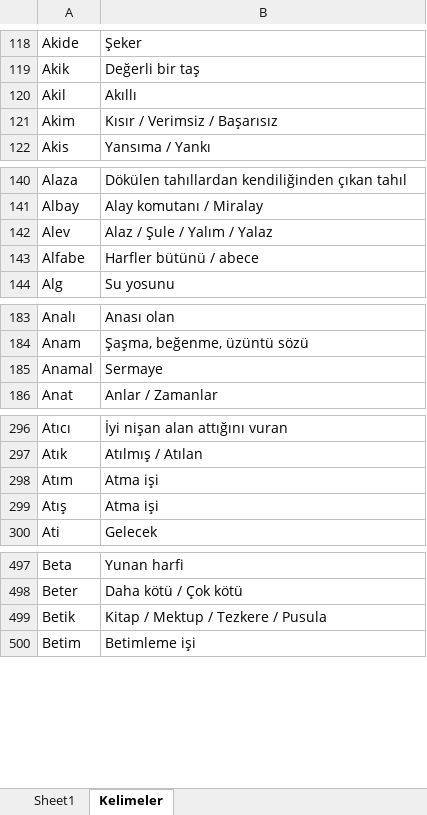
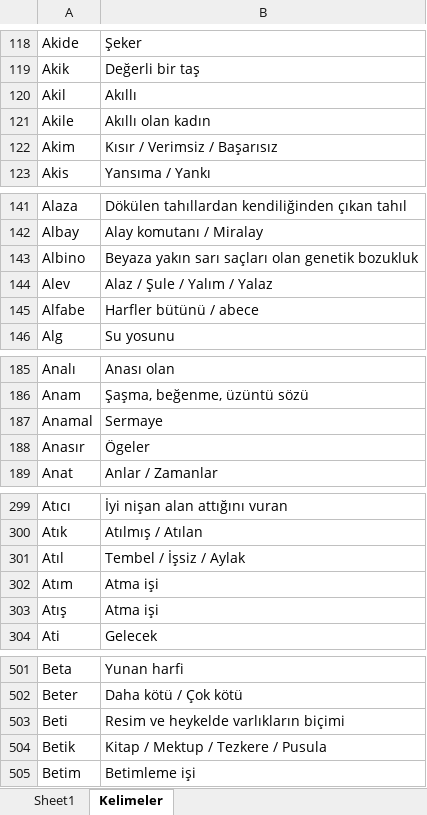
Before and after one commit to VedatBiner/flutter-codes, an Excel workbook: kelimelik_words_app/assets/database/kelimelik_backup.xlsx, sheet Kelimeler, drawn as a sheet; only a part is shown, gaps mark what is left out; values as stored, in another font and other column widths than the file's, no borders; the diff covers the shown part only; the diff names each change by its address in the sheet, - before the commit and + after, or states it on an @@ line.

Commit message:
Kelimelik Words SQL App - some fixes

```diff
--- a/kelimelik_words_app/assets/database/kelimelik_backup.xlsx (sheet Kelimeler)
+++ b/kelimelik_words_app/assets/database/kelimelik_backup.xlsx (sheet Kelimeler)
+row 121: Akile | Akıllı olan kadın
+row 143: Albino | Beyaza yakın sarı saçları olan genetik bozukluk
+row 188: Anasır | Ögeler
+row 301: Atıl | Tembel / İşsiz / Aylak
+row 503: Beti | Resim ve heykelde varlıkların biçimi
```
Also changed, not shown: 27 added rows and 1 moved row elsewhere in this sheet, 17 other files.
